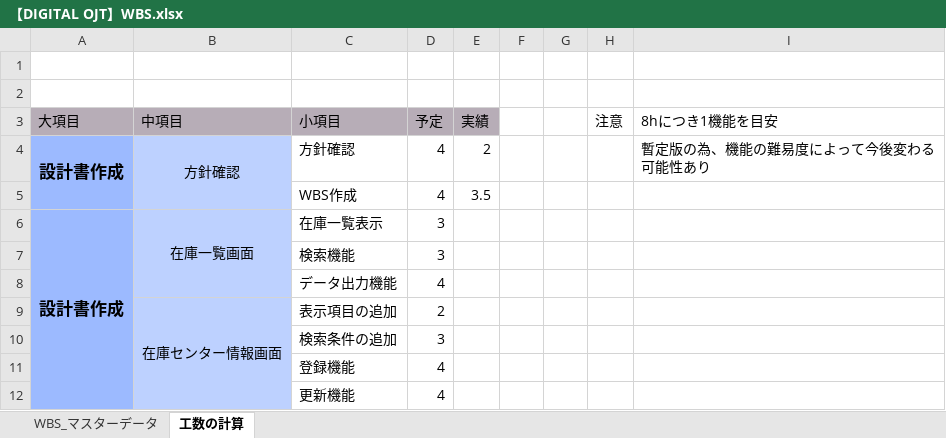
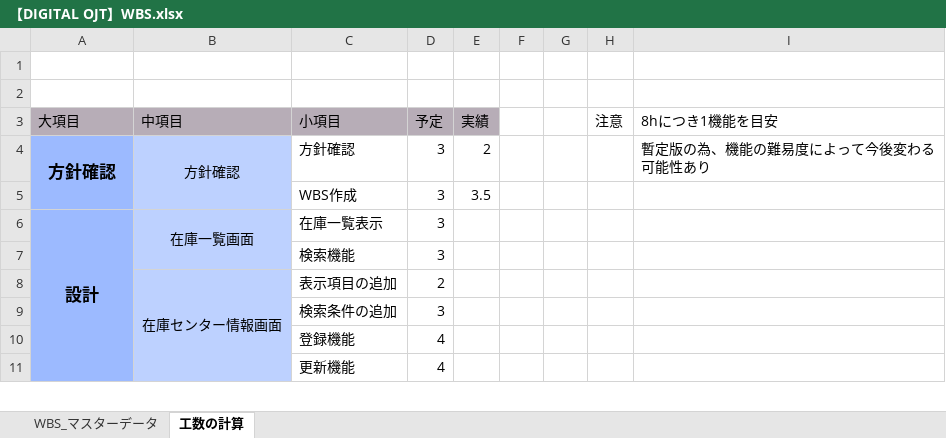
Before and after one commit to KaitoDokan/digital-ojt-development-cause-DroneInventorySystem, an Excel workbook: docs/【DIGITAL OJT】WBS.xlsx, sheet 工数の計算, drawn as a sheet; only a part is shown; values as stored, in another font and other column widths than the file's, no borders; removed rows and columns are numbered as before the commit, all else as after; the diff covers the shown part only; the diff names each change by its address in the sheet, - before the commit and + after, or states it on an @@ line.

```diff
--- a/docs/【DIGITAL OJT】WBS.xlsx (sheet 工数の計算)
+++ b/docs/【DIGITAL OJT】WBS.xlsx (sheet 工数の計算)
-A4 (大項目): 設計書作成
+A4 (大項目): 方針確認
-D4:D5 (予定): 4
+D4:D5 (予定): 3
-A6 (大項目): 設計書作成
+A6 (大項目): 設計
-row 8:  |  | データ出力機能 | 4
```
Also changed, not shown: 9 added rows, 3 removed rows and 7 edited cells elsewhere in this sheet, sheet WBS_マスターデータ, formulas that keep their value.
